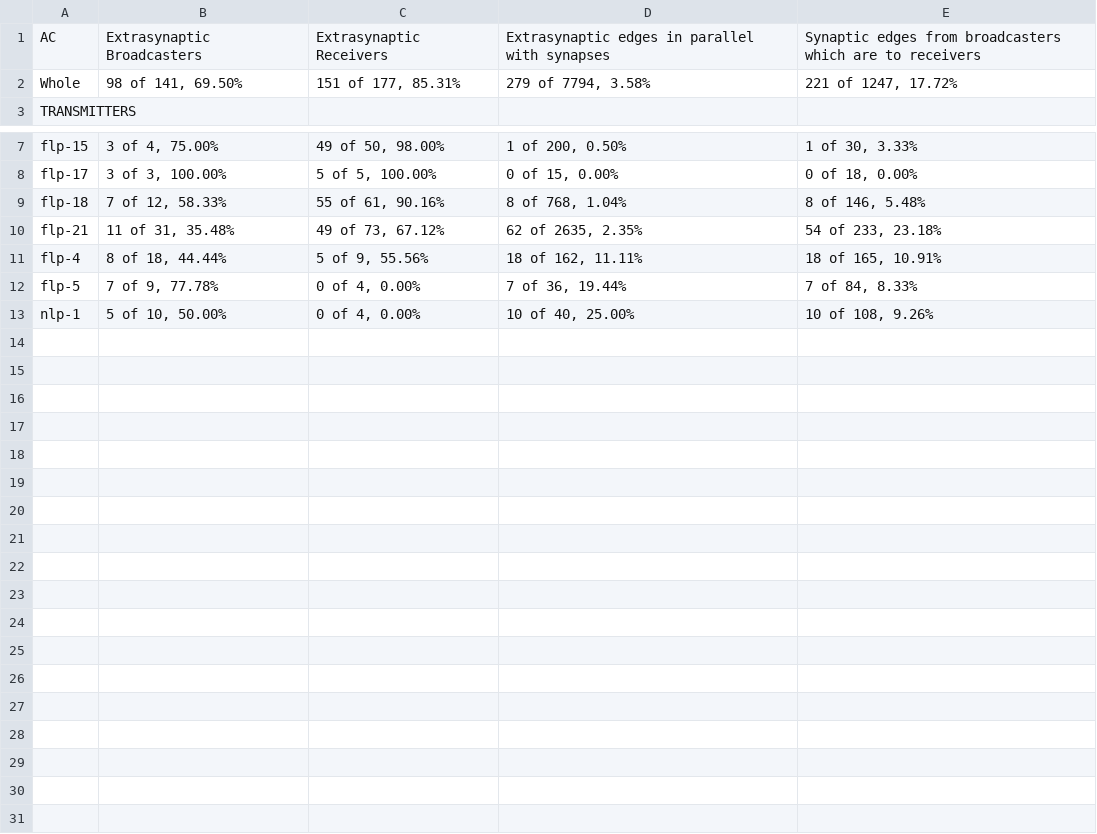
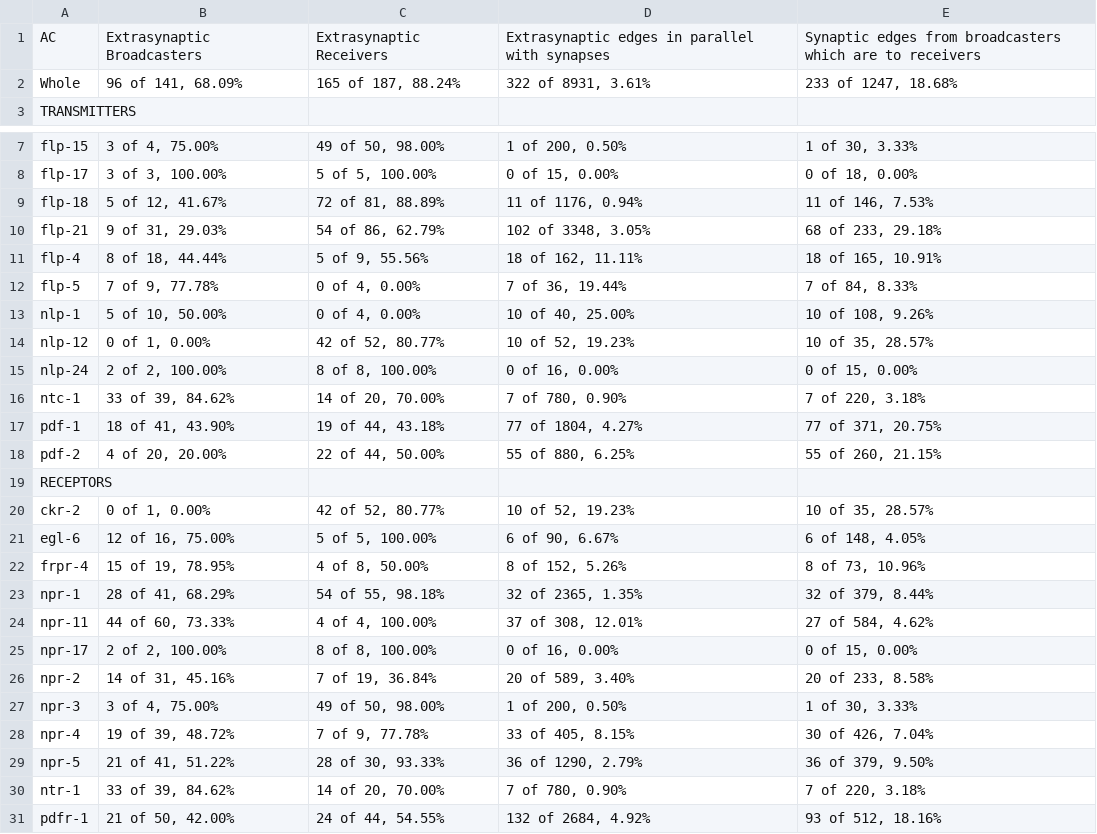
Before and after one commit to clbarnes/connectome_paper, a TSV file: output_table_ac_np_raw.tsv, drawn as a sheet; only a part is shown, gaps mark what is left out.

```diff
--- a/output_table_ac_np_raw.tsv
+++ b/output_table_ac_np_raw.tsv
@@ -1,3 +1,3 @@
 AC	Extrasynaptic Broadcasters	Extrasynaptic Receivers	Extrasynaptic edges in parallel with synapses	Synaptic edges from broadcasters which are to receivers
-Whole	98 of 141, 69.50%	151 of 177, 85.31%	279 of 7794, 3.58%	221 of 1247, 17.72%
+Whole	96 of 141, 68.09%	165 of 187, 88.24%	322 of 8931, 3.61%	233 of 1247, 18.68%
 TRANSMITTERS
@@ -8,4 +8,4 @@ flp-15	3 of 4, 75.00%	49 of 50, 98.00%	1 of 200, 0.50%	1 of 30, 3.33%
 flp-17	3 of 3, 100.00%	5 of 5, 100.00%	0 of 15, 0.00%	0 of 18, 0.00%
-flp-18	7 of 12, 58.33%	55 of 61, 90.16%	8 of 768, 1.04%	8 of 146, 5.48%
-flp-21	11 of 31, 35.48%	49 of 73, 67.12%	62 of 2635, 2.35%	54 of 233, 23.18%
+flp-18	5 of 12, 41.67%	72 of 81, 88.89%	11 of 1176, 0.94%	11 of 146, 7.53%
+flp-21	9 of 31, 29.03%	54 of 86, 62.79%	102 of 3348, 3.05%	68 of 233, 29.18%
 flp-4	8 of 18, 44.44%	5 of 9, 55.56%	18 of 162, 11.11%	18 of 165, 10.91%
@@ -13 +13,19 @@ flp-5	7 of 9, 77.78%	0 of 4, 0.00%	7 of 36, 19.44%	7 of 84, 8.33%
 nlp-1	5 of 10, 50.00%	0 of 4, 0.00%	10 of 40, 25.00%	10 of 108, 9.26%
+nlp-12	0 of 1, 0.00%	42 of 52, 80.77%	10 of 52, 19.23%	10 of 35, 28.57%
+nlp-24	2 of 2, 100.00%	8 of 8, 100.00%	0 of 16, 0.00%	0 of 15, 0.00%
+ntc-1	33 of 39, 84.62%	14 of 20, 70.00%	7 of 780, 0.90%	7 of 220, 3.18%
+pdf-1	18 of 41, 43.90%	19 of 44, 43.18%	77 of 1804, 4.27%	77 of 371, 20.75%
+pdf-2	4 of 20, 20.00%	22 of 44, 50.00%	55 of 880, 6.25%	55 of 260, 21.15%
+RECEPTORS
+ckr-2	0 of 1, 0.00%	42 of 52, 80.77%	10 of 52, 19.23%	10 of 35, 28.57%
+egl-6	12 of 16, 75.00%	5 of 5, 100.00%	6 of 90, 6.67%	6 of 148, 4.05%
+frpr-4	15 of 19, 78.95%	4 of 8, 50.00%	8 of 152, 5.26%	8 of 73, 10.96%
+npr-1	28 of 41, 68.29%	54 of 55, 98.18%	32 of 2365, 1.35%	32 of 379, 8.44%
+npr-11	44 of 60, 73.33%	4 of 4, 100.00%	37 of 308, 12.01%	27 of 584, 4.62%
+npr-17	2 of 2, 100.00%	8 of 8, 100.00%	0 of 16, 0.00%	0 of 15, 0.00%
+npr-2	14 of 31, 45.16%	7 of 19, 36.84%	20 of 589, 3.40%	20 of 233, 8.58%
+npr-3	3 of 4, 75.00%	49 of 50, 98.00%	1 of 200, 0.50%	1 of 30, 3.33%
+npr-4	19 of 39, 48.72%	7 of 9, 77.78%	33 of 405, 8.15%	30 of 426, 7.04%
+npr-5	21 of 41, 51.22%	28 of 30, 93.33%	36 of 1290, 2.79%	36 of 379, 9.50%
+ntr-1	33 of 39, 84.62%	14 of 20, 70.00%	7 of 780, 0.90%	7 of 220, 3.18%
+pdfr-1	21 of 50, 42.00%	24 of 44, 54.55%	132 of 2684, 4.92%	93 of 512, 18.16%
```
Also changed, not shown: output_table_ac_ma_percent.tsv, output_table_ac_np_percent.tsv, 2 other files.
